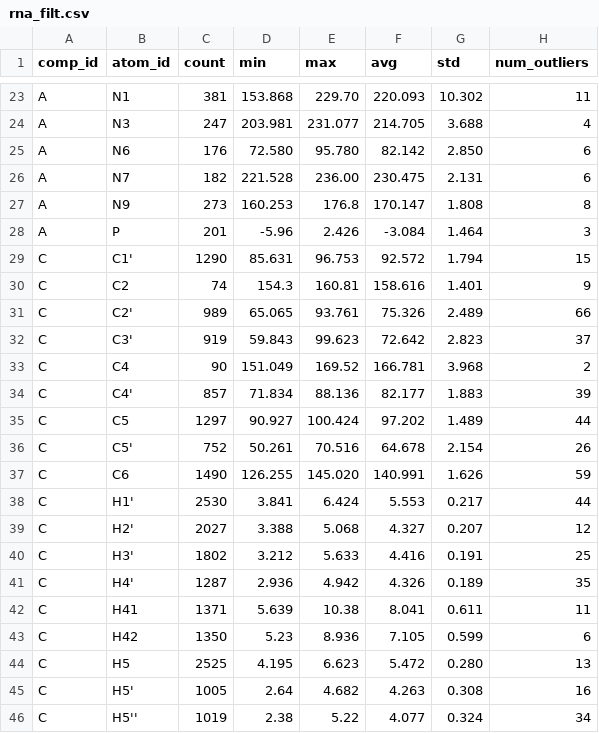
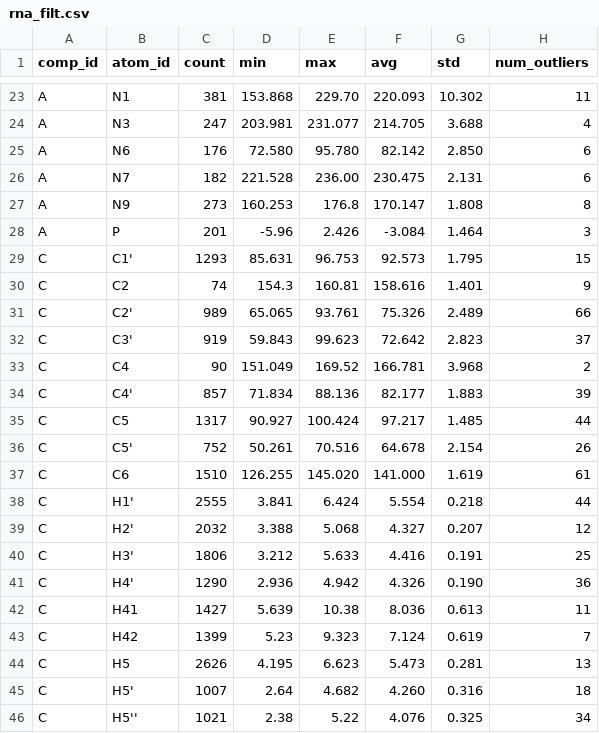
Before and after one commit to wwPDB/py-wwpdb_utils_nmr, a CSV file: wwpdb/utils/nmr/bmrb_cs_stat/rna_filt.csv, drawn as a sheet; only a part is shown, gaps mark what is left out; the diff covers the shown part only.

```diff
--- a/wwpdb/utils/nmr/bmrb_cs_stat/rna_filt.csv
+++ b/wwpdb/utils/nmr/bmrb_cs_stat/rna_filt.csv
@@ -28,3 +28,3 @@ A,N9,273,160.253,176.8,170.147,1.808,8
 A,P,201,-5.96,2.426,-3.084,1.464,3
-C,C1',1290,85.631,96.753,92.572,1.794,15
+C,C1',1293,85.631,96.753,92.573,1.795,15
 C,C2,74,154.3,160.81,158.616,1.401,9
@@ -34,13 +34,13 @@ C,C4,90,151.049,169.52,166.781,3.968,2
 C,C4',857,71.834,88.136,82.177,1.883,39
-C,C5,1297,90.927,100.424,97.202,1.489,44
+C,C5,1317,90.927,100.424,97.217,1.485,44
 C,C5',752,50.261,70.516,64.678,2.154,26
-C,C6,1490,126.255,145.020,140.991,1.626,59
-C,H1',2530,3.841,6.424,5.553,0.217,44
-C,H2',2027,3.388,5.068,4.327,0.207,12
-C,H3',1802,3.212,5.633,4.416,0.191,25
-C,H4',1287,2.936,4.942,4.326,0.189,35
-C,H41,1371,5.639,10.38,8.041,0.611,11
-C,H42,1350,5.23,8.936,7.105,0.599,6
-C,H5,2525,4.195,6.623,5.472,0.280,13
-C,H5',1005,2.64,4.682,4.263,0.308,16
-C,H5'',1019,2.38,5.22,4.077,0.324,34
+C,C6,1510,126.255,145.020,141.000,1.619,61
+C,H1',2555,3.841,6.424,5.554,0.218,44
+C,H2',2032,3.388,5.068,4.327,0.207,12
+C,H3',1806,3.212,5.633,4.416,0.191,25
+C,H4',1290,2.936,4.942,4.326,0.190,36
+C,H41,1427,5.639,10.38,8.036,0.613,11
+C,H42,1399,5.23,9.323,7.124,0.619,7
+C,H5,2626,4.195,6.623,5.473,0.281,13
+C,H5',1007,2.64,4.682,4.260,0.316,18
+C,H5'',1021,2.38,5.22,4.076,0.325,34
```
Also changed, not shown: 79 edited cells elsewhere in this file, wwpdb/utils/nmr/bmrb_cs_stat/aa_filt.csv, wwpdb/utils/nmr/bmrb_cs_stat/aa_full.csv, 10 other files.
